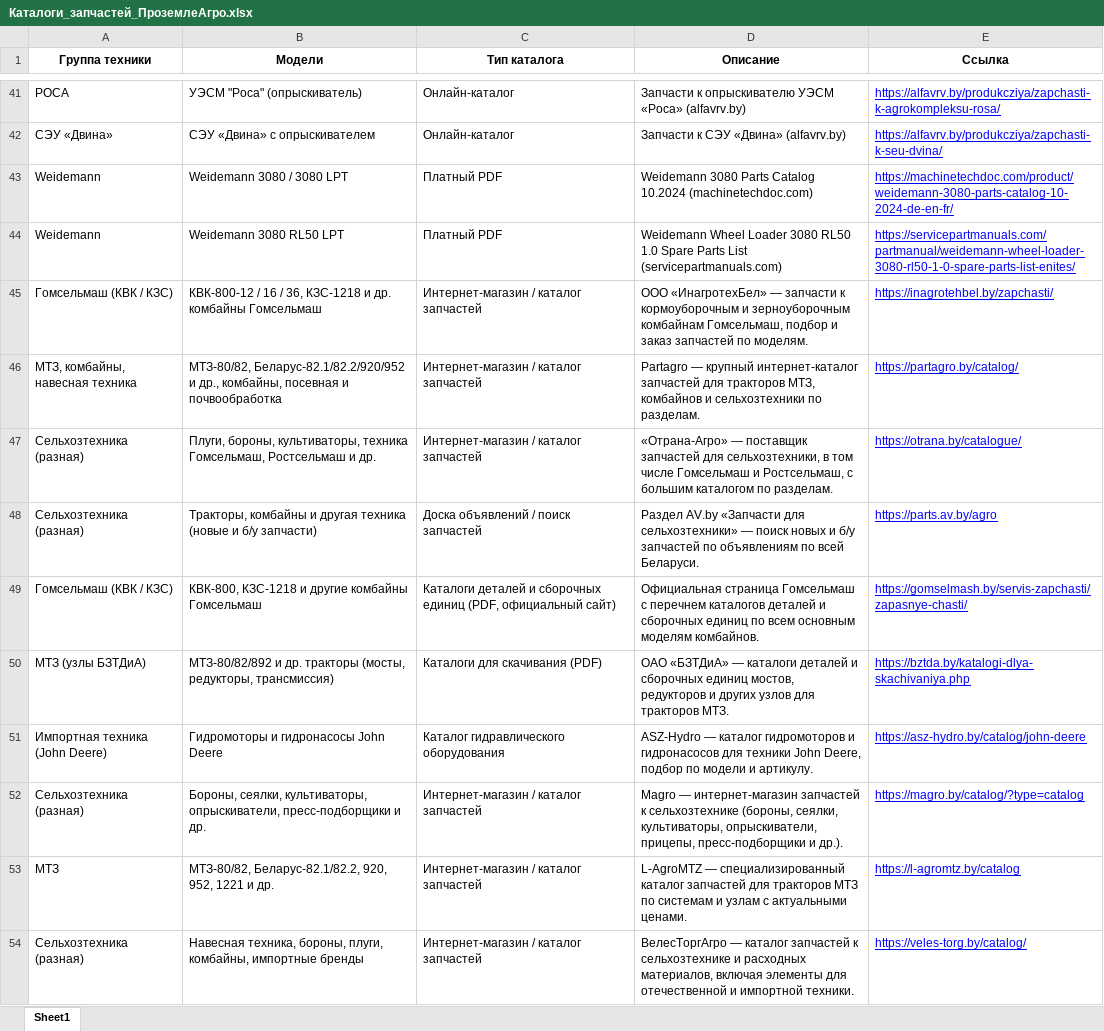
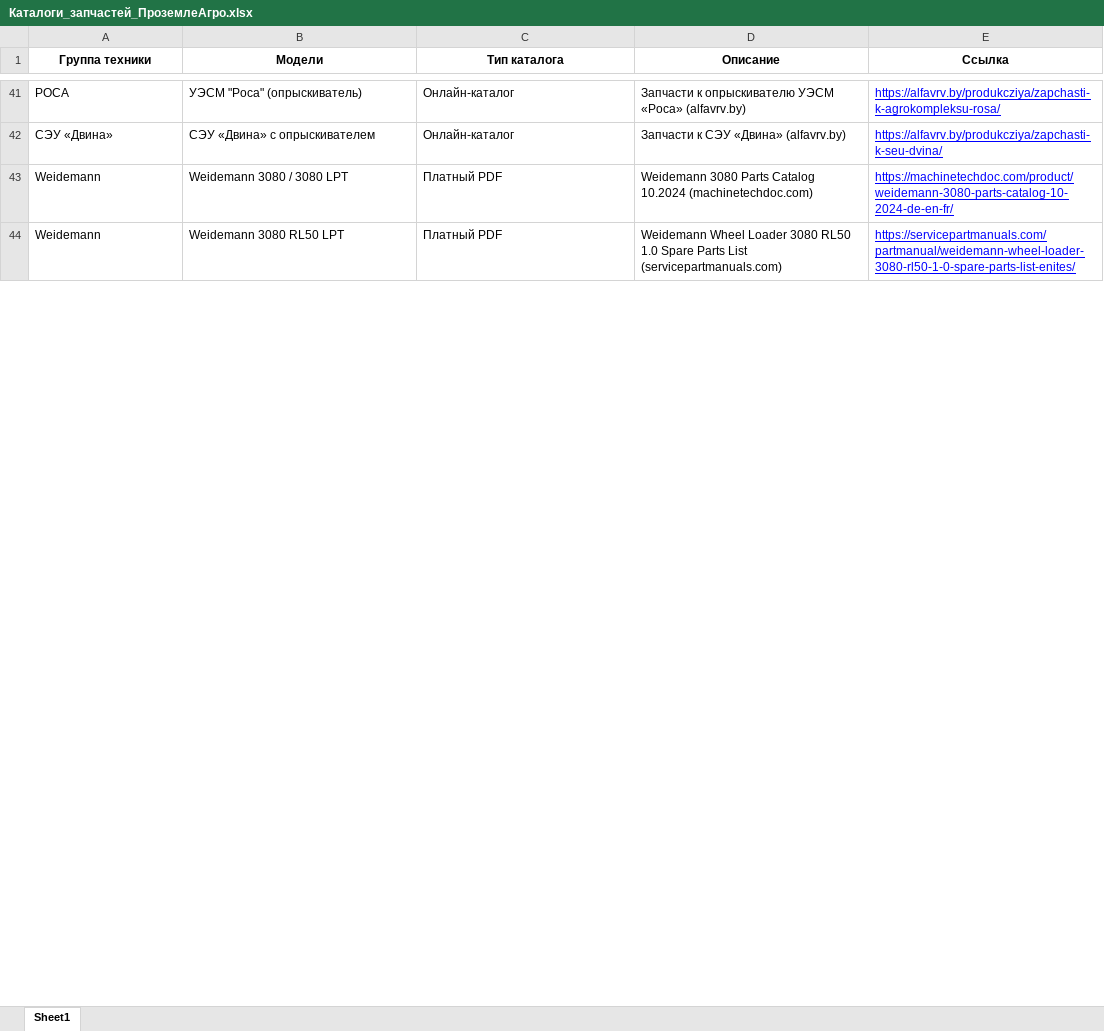
Before and after one commit to 04152/prozemle-zapchasti, an Excel workbook: Каталоги_запчастей_ПроземлеАгро.xlsx, sheet Sheet1, drawn as a sheet; only a part is shown, gaps mark what is left out; values as stored, in another font and other column widths than the file's, no borders; removed rows and columns are numbered as before the commit, all else as after; the diff covers the shown part only; the diff names each change by its address in the sheet, - before the commit and + after, or states it on an @@ line.

```diff
--- a/Каталоги_запчастей_ПроземлеАгро.xlsx (sheet Sheet1)
+++ b/Каталоги_запчастей_ПроземлеАгро.xlsx (sheet Sheet1)
-row 45: Гомсельмаш (КВК / КЗС) | КВК-800-12 / 16 / 36, КЗС-1218 и др. комбайны Гомсельмаш | Интернет-магазин / каталог запчастей | ООО «ИнагротехБел» — запчасти к кормоуборочным и зерноуборочным комбайнам Гомсельмаш, подбор и заказ запчастей по моделям. | https://inagrotehbel.by/zapchasti/
-row 46: МТЗ, комбайны, навесная техника | МТЗ-80/82, Беларус-82.1/82.2/920/952 и др., комбайны, посевная и почвообработка | Интернет-магазин / каталог запчастей | Partagro — крупный интернет-каталог запчастей для тракторов МТЗ, комбайнов и сельхозтехники по разделам. | https://partagro.by/catalog/
-row 47: Сельхозтехника (разная) | Плуги, бороны, культиваторы, техника Гомсельмаш, Ростсельмаш и др. | Интернет-магазин / каталог запчастей | «Отрана-Агро» — поставщик запчастей для сельхозтехники, в том числе Гомсельмаш и Ростсельмаш, с большим каталогом по разделам. | https://otrana.by/catalogue/
-row 48: Сельхозтехника (разная) | Тракторы, комбайны и другая техника (новые и б/у запчасти) | Доска объявлений / поиск запчастей | Раздел AV.by «Запчасти для сельхозтехники» — поиск новых и б/у запчастей по объявлениям по всей Беларуси. | https://parts.av.by/agro
-row 49: Гомсельмаш (КВК / КЗС) | КВК-800, КЗС-1218 и другие комбайны Гомсельмаш | Каталоги деталей и сборочных единиц (PDF, официальный сайт) | Официальная страница Гомсельмаш с перечнем каталогов деталей и сборочных единиц по всем основным моделям комбайнов. | https://gomselmash.by/servis-zapchasti/zapasnye-chasti/
-row 50: МТЗ (узлы БЗТДиА) | МТЗ-80/82/892 и др. тракторы (мосты, редукторы, трансмиссия) | Каталоги для скачивания (PDF) | ОАО «БЗТДиА» — каталоги деталей и сборочных единиц мостов, редукторов и других узлов для тракторов МТЗ. | https://bztda.by/katalogi-dlya-skachivaniya.php
-row 51: Импортная техника (John Deere) | Гидромоторы и гидронасосы John Deere | Каталог гидравлического оборудования | ASZ-Hydro — каталог гидромоторов и гидронасосов для техники John Deere, подбор по модели и артикулу. | https://asz-hydro.by/catalog/john-deere
-row 52: Сельхозтехника (разная) | Бороны, сеялки, культиваторы, опрыскиватели, пресс-подборщики и др. | Интернет-магазин / каталог запчастей | Magro — интернет-магазин запчастей к сельхозтехнике (бороны, сеялки, культиваторы, опрыскиватели, прицепы, пресс-подборщики и др.). | https://magro.by/catalog/?type=catalog
-row 53: МТЗ | МТЗ-80/82, Беларус-82.1/82.2, 920, 952, 1221 и др. | Интернет-магазин / каталог запчастей | L-AgroMTZ — специализированный каталог запчастей для тракторов МТЗ по системам и узлам с актуальными ценами. | https://l-agromtz.by/catalog
-row 54: Сельхозтехника (разная) | Навесная техника, бороны, плуги, комбайны, импортные бренды | Интернет-магазин / каталог запчастей | ВелесТоргАгро — каталог запчастей к сельхозтехнике и расходных материалов, включая элементы для отечественной и импортной техники. | https://veles-torg.by/catalog/
```
Also changed, not shown: 14 added rows and 16 removed rows elsewhere in this sheet, 6 other files.
